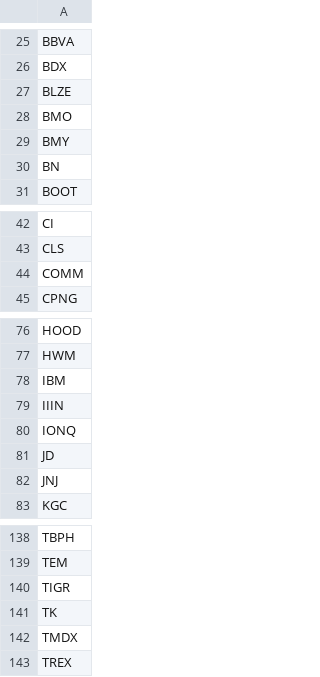
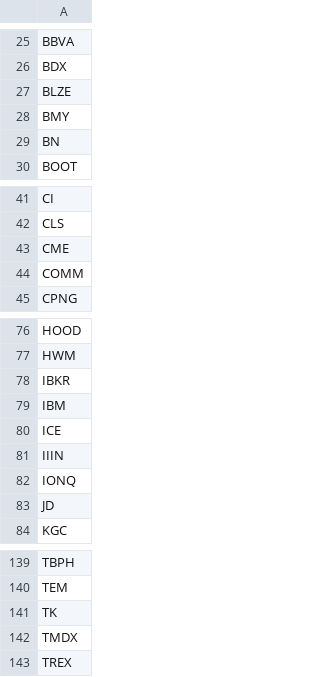
Before and after one commit to dakara32/GPT_Code, a CSV file: candidate_tickers.csv, drawn as a sheet; only a part is shown, gaps mark what is left out.

Commit message:
Update ticker lists after portfolio change

```diff
--- a/candidate_tickers.csv
+++ b/candidate_tickers.csv
@@ -27,3 +27,2 @@ BDX
 BLZE
-BMO
 BMY
@@ -43,2 +42,3 @@ CI
 CLS
+CME
 COMM
@@ -77,3 +77,5 @@ HOOD
 HWM
+IBKR
 IBM
+ICE
 IIIN
@@ -81,3 +83,2 @@ IONQ
 JD
-JNJ
 KGC
@@ -139,3 +140,2 @@ TBPH
 TEM
-TIGR
 TK
```
Also changed, not shown: 1 other file.
